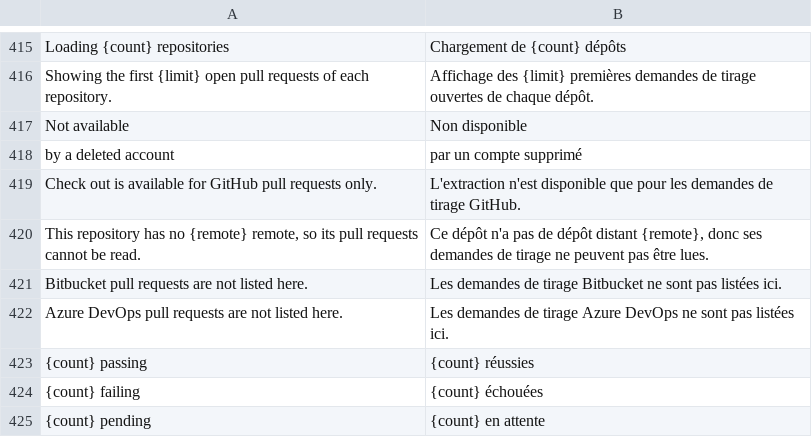
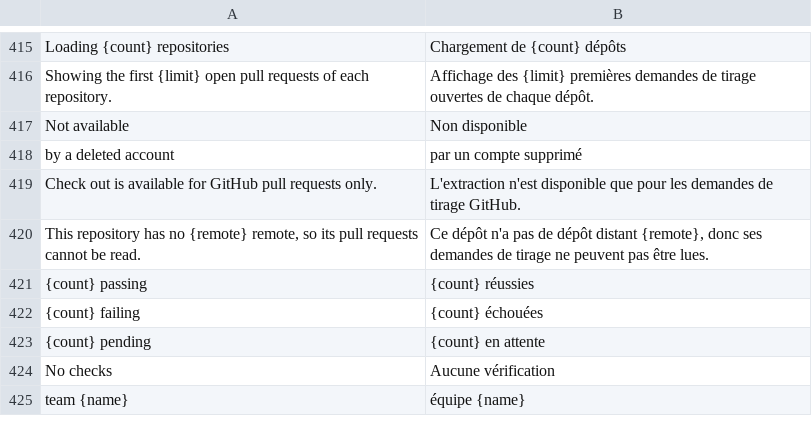
Before and after one commit to daniaalnadir/NiceGit, a TSV file: rust/crates/nicegit/locales/fr/tools_a.tsv, drawn as a sheet; only a part is shown, gaps mark what is left out; the shorter side is filled out with more unchanged rows.

```diff
--- a/rust/crates/nicegit/locales/fr/tools_a.tsv
+++ b/rust/crates/nicegit/locales/fr/tools_a.tsv
@@ -420,4 +420,2 @@ Check out is available for GitHub pull requests only.	L'extraction n'est disponi
 This repository has no {remote} remote, so its pull requests cannot be read.	Ce dépôt n'a pas de dépôt distant {remote}, donc ses demandes de tirage ne peuvent pas être lues.
-Bitbucket pull requests are not listed here.	Les demandes de tirage Bitbucket ne sont pas listées ici.
-Azure DevOps pull requests are not listed here.	Les demandes de tirage Azure DevOps ne sont pas listées ici.
 {count} passing	{count} réussies
```
Also changed, not shown: rust/crates/nicegit/locales/de/tools_a.tsv, rust/crates/nicegit/locales/es/tools_a.tsv, 29 other files.
